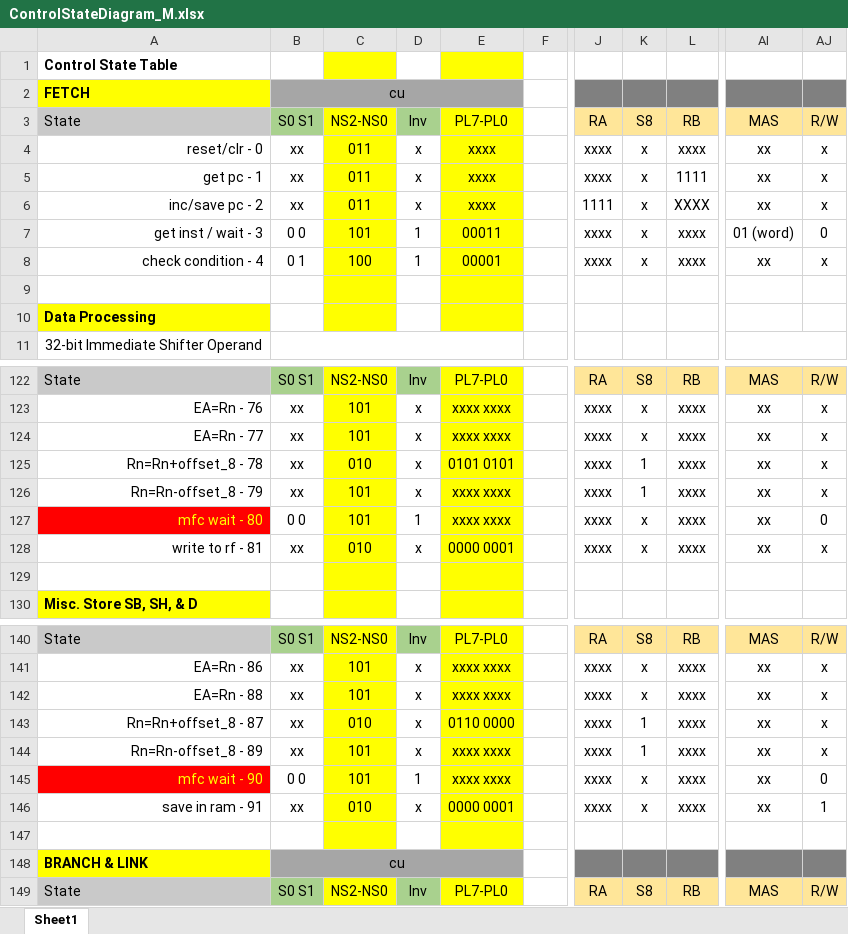
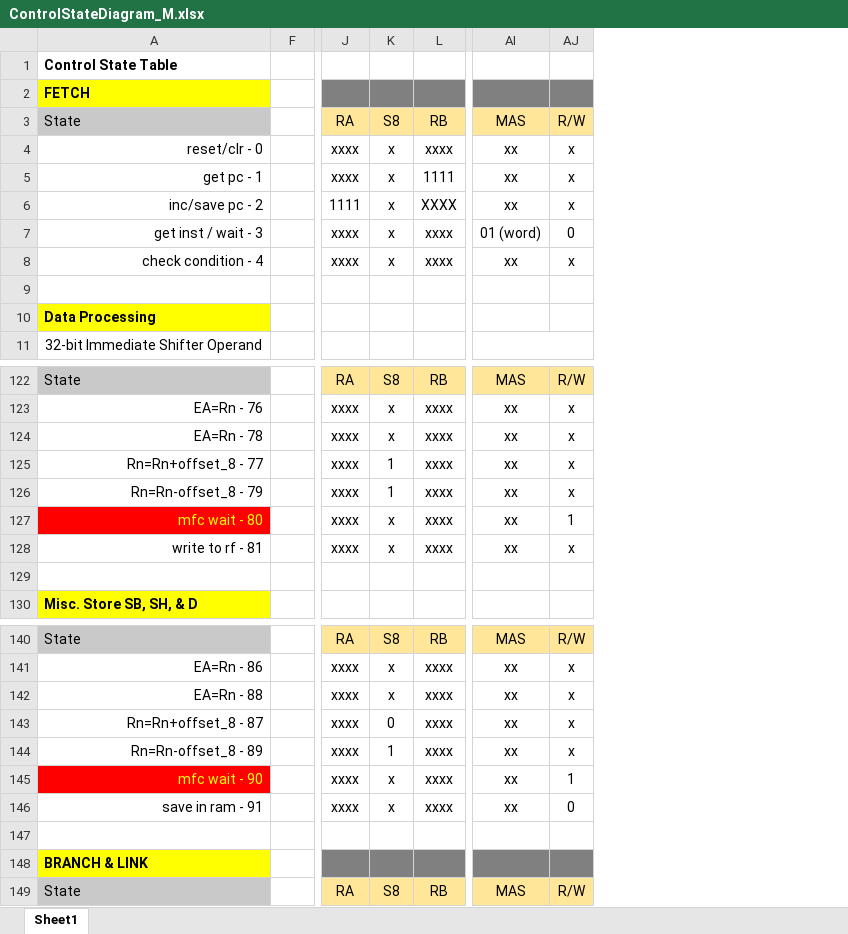
Before and after one commit to pedrocolon93/armverilogimplementation, an Excel workbook: ArquiProjecto/Phase2/ControlStateDiagram_M.xlsx, sheet Sheet1, drawn as a sheet; only a part is shown, gaps mark what is left out; values as stored, in another font and other column widths than the file's, no borders; the diff names each change by its address in the sheet, - before the commit and + after, or states it on an @@ line.

```diff
--- a/ArquiProjecto/Phase2/ControlStateDiagram_M.xlsx (sheet Sheet1)
+++ b/ArquiProjecto/Phase2/ControlStateDiagram_M.xlsx (sheet Sheet1)
@@ column B hidden, rows 2-8: cu | S0 S1 | xx | xx | xx | 0 0 | 0 1; rows 122-128: S0 S1 | xx | xx | xx | xx | 0 0 | xx; rows 140-149: S0 S1 | xx | xx | xx | xx | 0 0 | xx |  | cu | S0 S1 @@
@@ column C hidden, rows 3-8: NS2-NS0 | 011 | 011 | 011 | 101 | 100; rows 122-128: NS2-NS0 | 101 | 101 | 010 | 101 | 101 | 010; rows 140-149: NS2-NS0 | 101 | 101 | 010 | 101 | 101 | 010 |  |  | NS2-NS0 @@
@@ column D hidden, rows 3-8: Inv | x | x | x | 1 | 1; rows 122-128: Inv | x | x | x | x | 1 | x; rows 140-149: Inv | x | x | x | x | 1 | x |  |  | Inv @@
@@ column E hidden, rows 3-8: PL7-PL0 | xxxx | xxxx | xxxx | 00011 | 00001; rows 122-128: PL7-PL0 | xxxx xxxx | xxxx xxxx | 0101 0101 | xxxx xxxx | xxxx xxxx | 0000 0001; rows 140-149: PL7-PL0 | xxxx xxxx | xxxx xxxx | 0110 0000 | xxxx xxxx | xxxx xxxx | 0000 0001 |  |  | PL7-PL0 @@
-A124: EA=Rn - 77
+A124: EA=Rn - 78
-A125: Rn=Rn+offset_8 - 78
+A125: Rn=Rn+offset_8 - 77
-AJ127: 0
+AJ127: 1
-K143: 1
+K143: 0
-AJ145: 0
+AJ145: 1
-AJ146: 1
+AJ146: 0
```
Also changed, not shown: 1 other file.
